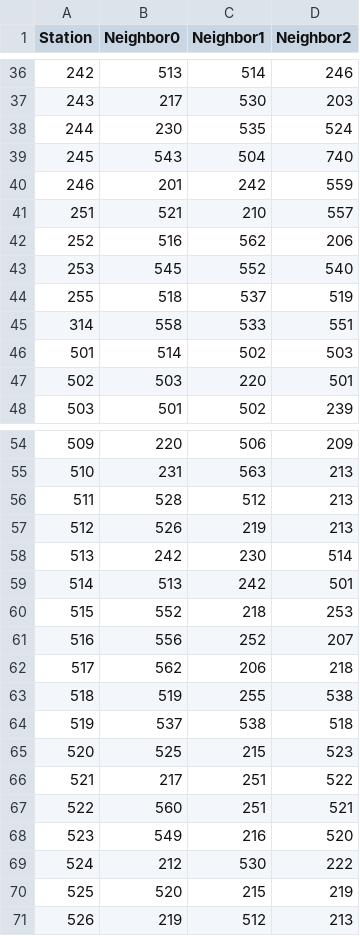
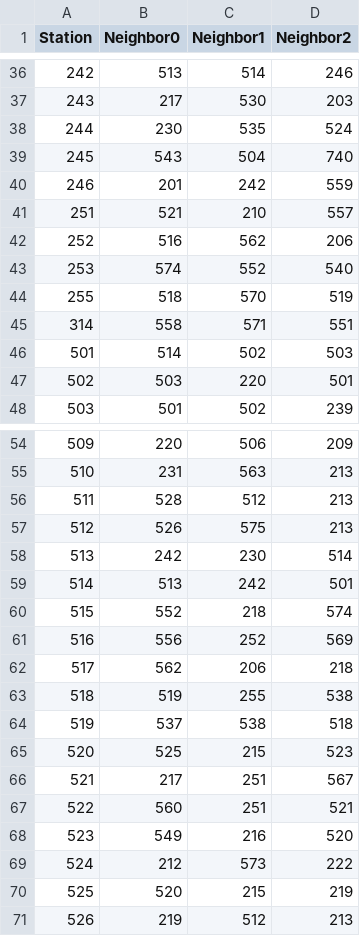
Before and after one commit to lysackm/ag-weather, a CSV file: Cleaning-Data/cleaning-data/neighboring-stations.csv, drawn as a sheet; only a part is shown, gaps mark what is left out; the diff covers the shown part only.

```diff
--- a/Cleaning-Data/cleaning-data/neighboring-stations.csv
+++ b/Cleaning-Data/cleaning-data/neighboring-stations.csv
@@ -42,5 +42,5 @@ Station,Neighbor0,Neighbor1,Neighbor2
 252, 516, 562, 206
-253, 545, 552, 540
-255, 518, 537, 519
-314, 558, 533, 551
+253, 574, 552, 540
+255, 518, 570, 519
+314, 558, 571, 551
 501, 514, 502, 503
@@ -56,7 +56,7 @@ Station,Neighbor0,Neighbor1,Neighbor2
 511, 528, 512, 213
-512, 526, 219, 213
+512, 526, 575, 213
 513, 242, 230, 514
 514, 513, 242, 501
-515, 552, 218, 253
-516, 556, 252, 207
+515, 552, 218, 574
+516, 556, 252, 569
 517, 562, 206, 218
@@ -65,6 +65,6 @@ Station,Neighbor0,Neighbor1,Neighbor2
 520, 525, 215, 523
-521, 217, 251, 522
+521, 217, 251, 567
 522, 560, 251, 521
 523, 549, 216, 520
-524, 212, 530, 222
+524, 212, 573, 222
 525, 520, 215, 219
```
Also changed, not shown: 12 added rows and 25 edited cells elsewhere in this file, Cleaning-Data/cleaning-data/util/station-metadata.csv, 2 other files.
